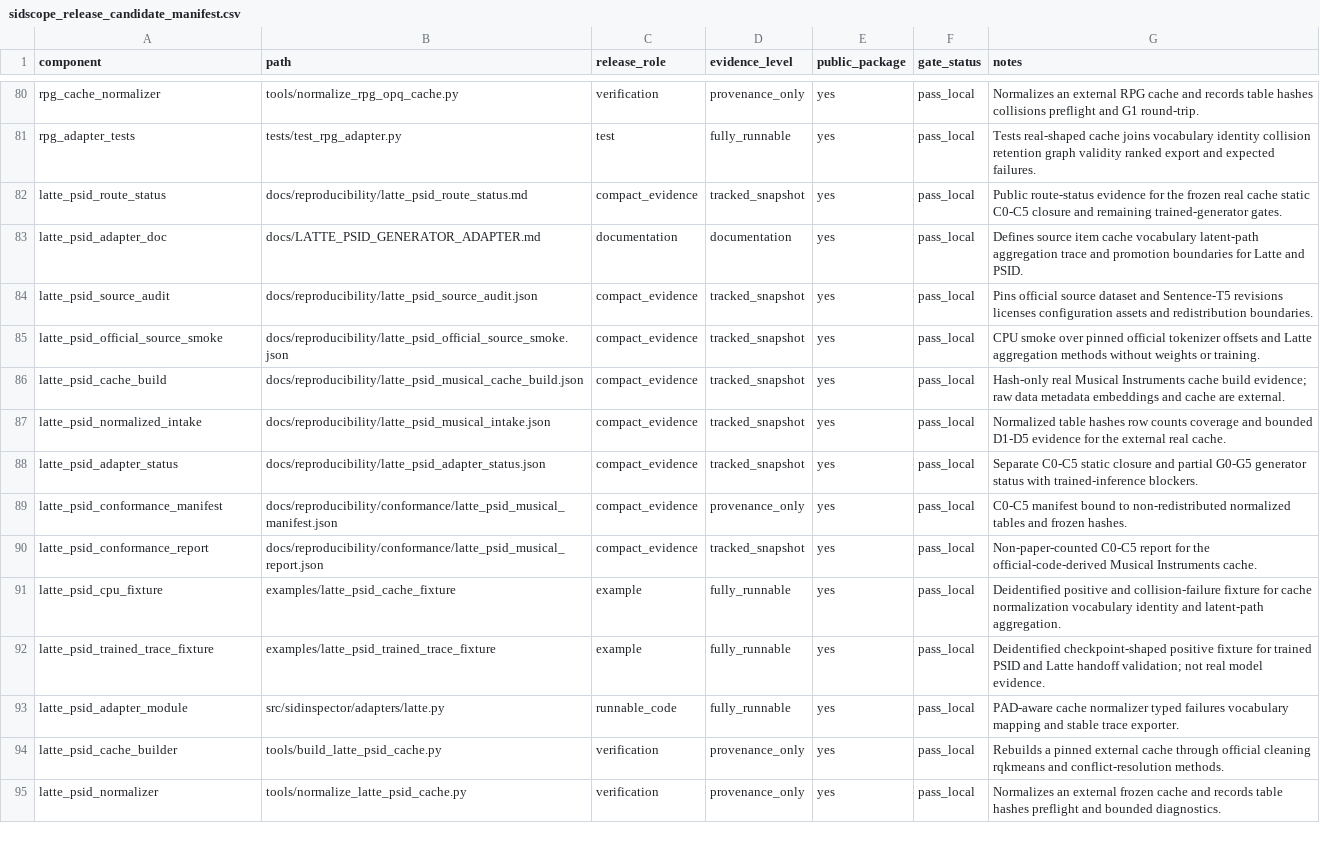
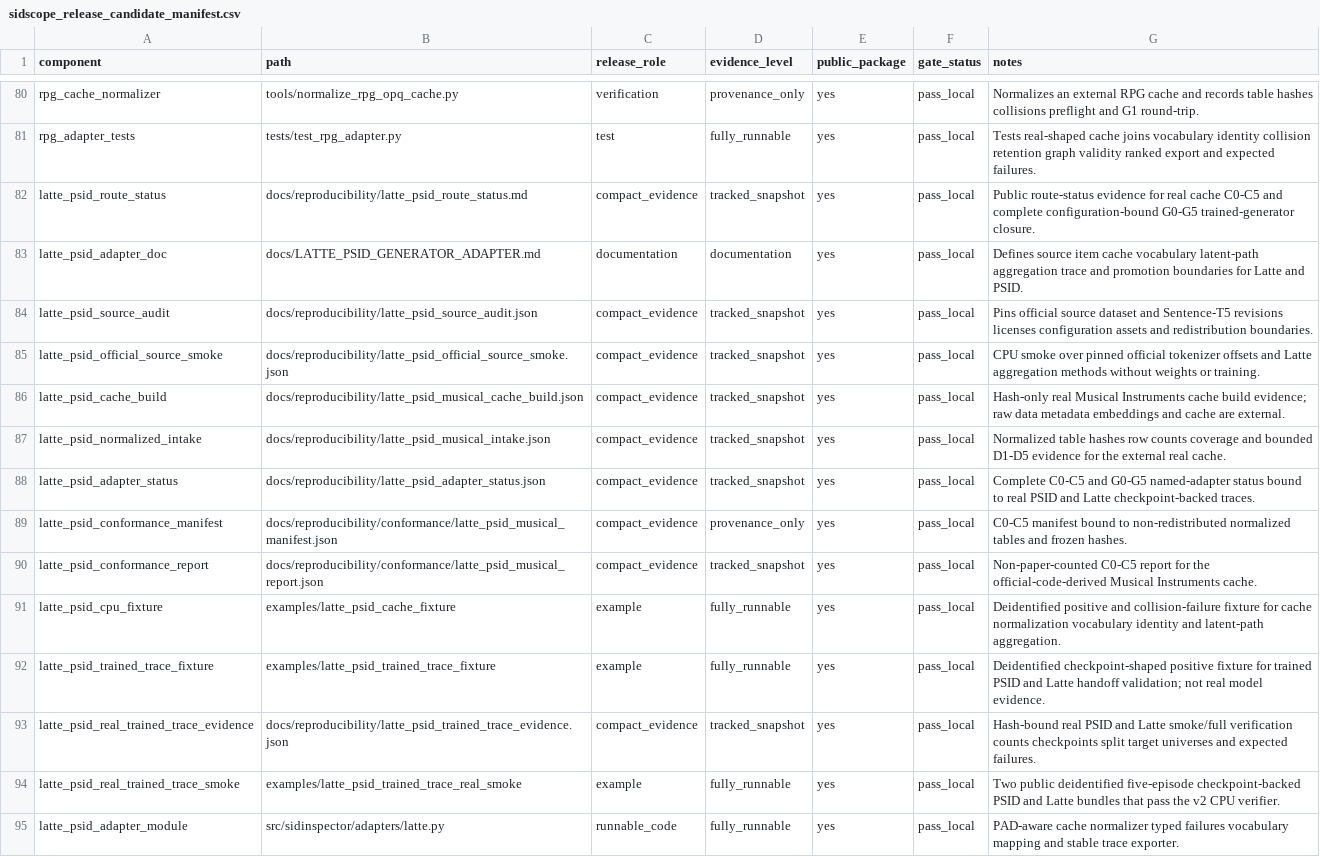
Before and after one commit to jdding/SIDscope, a CSV file: docs/reproducibility/sidscope_release_candidate_manifest.csv, drawn as a sheet; only a part is shown, gaps mark what is left out; the shorter side is filled out with more unchanged rows.

Commit message:
feat: close Latte PSID trained adapter

```diff
--- a/docs/reproducibility/sidscope_release_candidate_manifest.csv
+++ b/docs/reproducibility/sidscope_release_candidate_manifest.csv
@@ -81,3 +81,3 @@ rpg_cache_normalizer,tools/normalize_rpg_opq_cache.py,verification,provenance_on
 rpg_adapter_tests,tests/test_rpg_adapter.py,test,fully_runnable,yes,pass_local,Tests real-shaped cache joins vocabulary identity collision retention graph validity ranked export and expected failures.
-latte_psid_route_status,docs/reproducibility/latte_psid_route_status.md,compact_evidence,tracked_snapshot,yes,pass_local,Public route-status evidence for the frozen real cache static C0-C5 closure and remaining trained-generator gates.
+latte_psid_route_status,docs/reproducibility/latte_psid_route_status.md,compact_evidence,tracked_snapshot,yes,pass_local,Public route-status evidence for real cache C0-C5 and complete configuration-bound G0-G5 trained-generator closure.
 latte_psid_adapter_doc,docs/LATTE_PSID_GENERATOR_ADAPTER.md,documentation,documentation,yes,pass_local,Defines source item cache vocabulary latent-path aggregation trace and promotion boundaries for Latte and PSID.
@@ -87,3 +87,3 @@ latte_psid_cache_build,docs/reproducibility/latte_psid_musical_cache_build.json,
 latte_psid_normalized_intake,docs/reproducibility/latte_psid_musical_intake.json,compact_evidence,tracked_snapshot,yes,pass_local,Normalized table hashes row counts coverage and bounded D1-D5 evidence for the external real cache.
-latte_psid_adapter_status,docs/reproducibility/latte_psid_adapter_status.json,compact_evidence,tracked_snapshot,yes,pass_local,Separate C0-C5 static closure and partial G0-G5 generator status with trained-inference blockers.
+latte_psid_adapter_status,docs/reproducibility/latte_psid_adapter_status.json,compact_evidence,tracked_snapshot,yes,pass_local,Complete C0-C5 and G0-G5 named-adapter status bound to real PSID and Latte checkpoint-backed traces.
 latte_psid_conformance_manifest,docs/reproducibility/conformance/latte_psid_musical_manifest.json,compact_evidence,provenance_only,yes,pass_local,C0-C5 manifest bound to non-redistributed normalized tables and frozen hashes.
@@ -92,2 +92,4 @@ latte_psid_cpu_fixture,examples/latte_psid_cache_fixture,example,fully_runnable,
 latte_psid_trained_trace_fixture,examples/latte_psid_trained_trace_fixture,example,fully_runnable,yes,pass_local,Deidentified checkpoint-shaped positive fixture for trained PSID and Latte handoff validation; not real model evidence.
+latte_psid_real_trained_trace_evidence,docs/reproducibility/latte_psid_trained_trace_evidence.json,compact_evidence,tracked_snapshot,yes,pass_local,Hash-bound real PSID and Latte smoke/full verification counts checkpoints split target universes and expected failures.
+latte_psid_real_trained_trace_smoke,examples/latte_psid_trained_trace_real_smoke,example,fully_runnable,yes,pass_local,Two public deidentified five-episode checkpoint-backed PSID and Latte bundles that pass the v2 CPU verifier.
 latte_psid_adapter_module,src/sidinspector/adapters/latte.py,runnable_code,fully_runnable,yes,pass_local,PAD-aware cache normalizer typed failures vocabulary mapping and stable trace exporter.
```
Also changed, not shown: docs/reproducibility/generator_adapter_coverage.csv, 18 other files.
